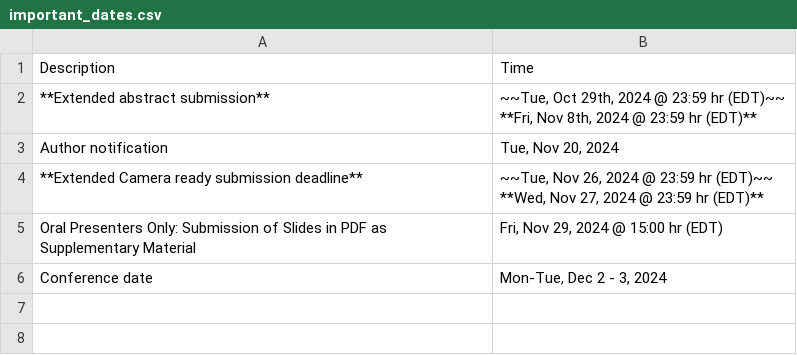
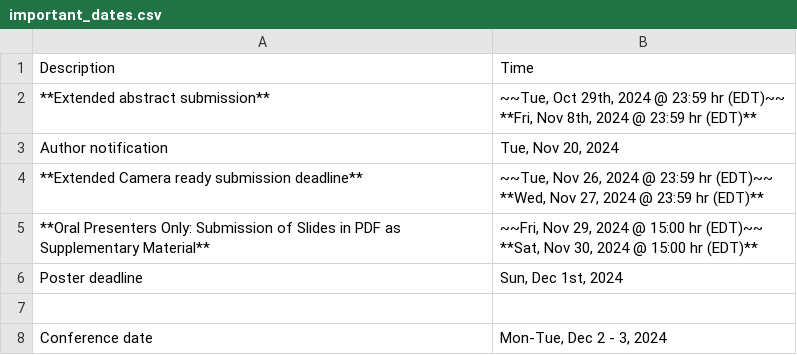
Before and after one commit to uwcvis/cvis2025, a CSV file: _data/important_dates.csv, drawn as a sheet.

Commit message:
Additional Deadlines

```diff
--- a/_data/important_dates.csv
+++ b/_data/important_dates.csv
@@ -6,3 +6,6 @@
 **Wed, Nov 27, 2024 @ 23:59 hr (EDT)**"
-"Oral Presenters Only: Submission of Slides in PDF as Supplementary Material","Fri, Nov 29, 2024 @ 15:00 hr (EDT)"
+"**Oral Presenters Only: Submission of Slides in PDF as Supplementary Material**","~~Fri, Nov 29, 2024 @ 15:00 hr (EDT)~~
+**Sat, Nov 30, 2024 @ 15:00 hr (EDT)**"
+"Poster deadline","Sun, Dec 1st, 2024"
+
 "Conference date","Mon-Tue, Dec 2 - 3, 2024"
```
